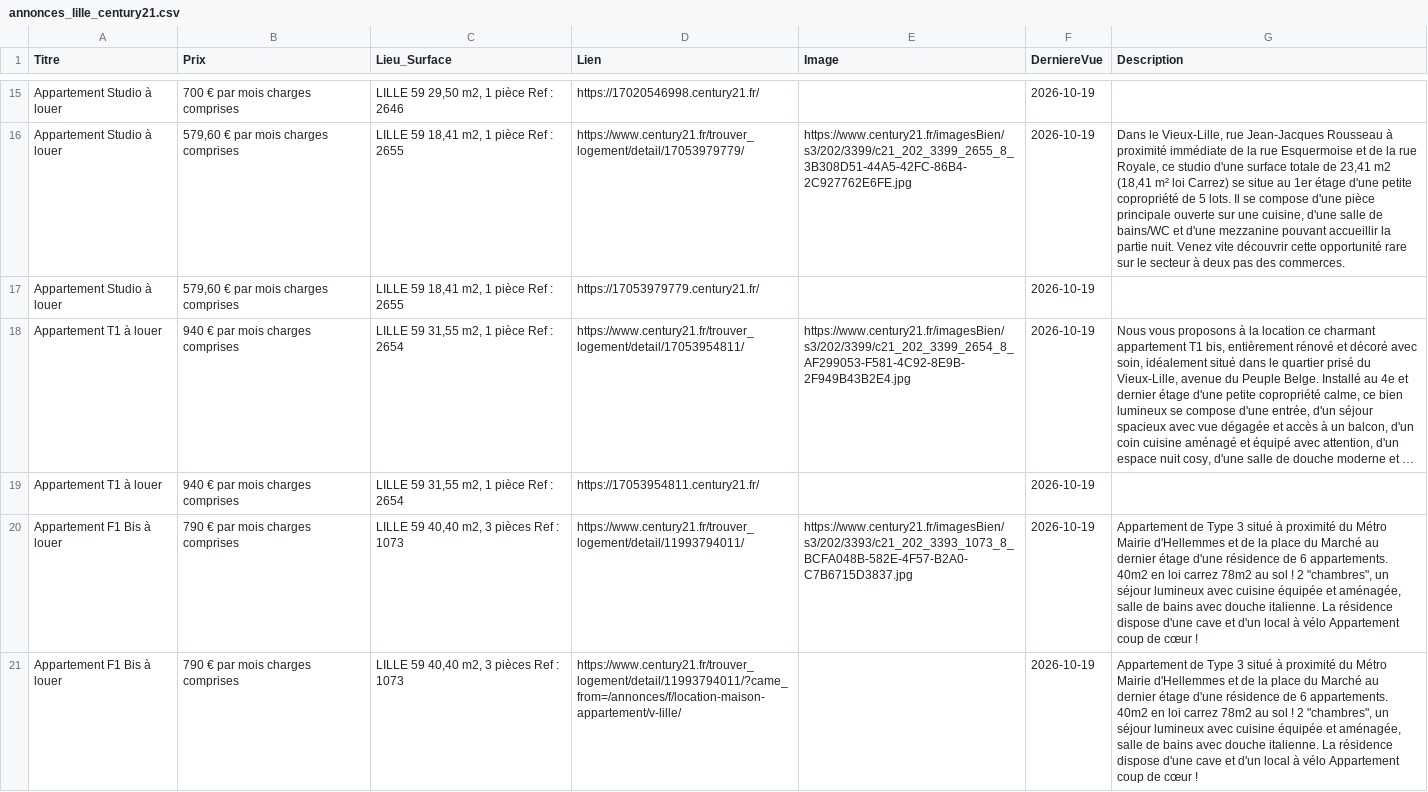
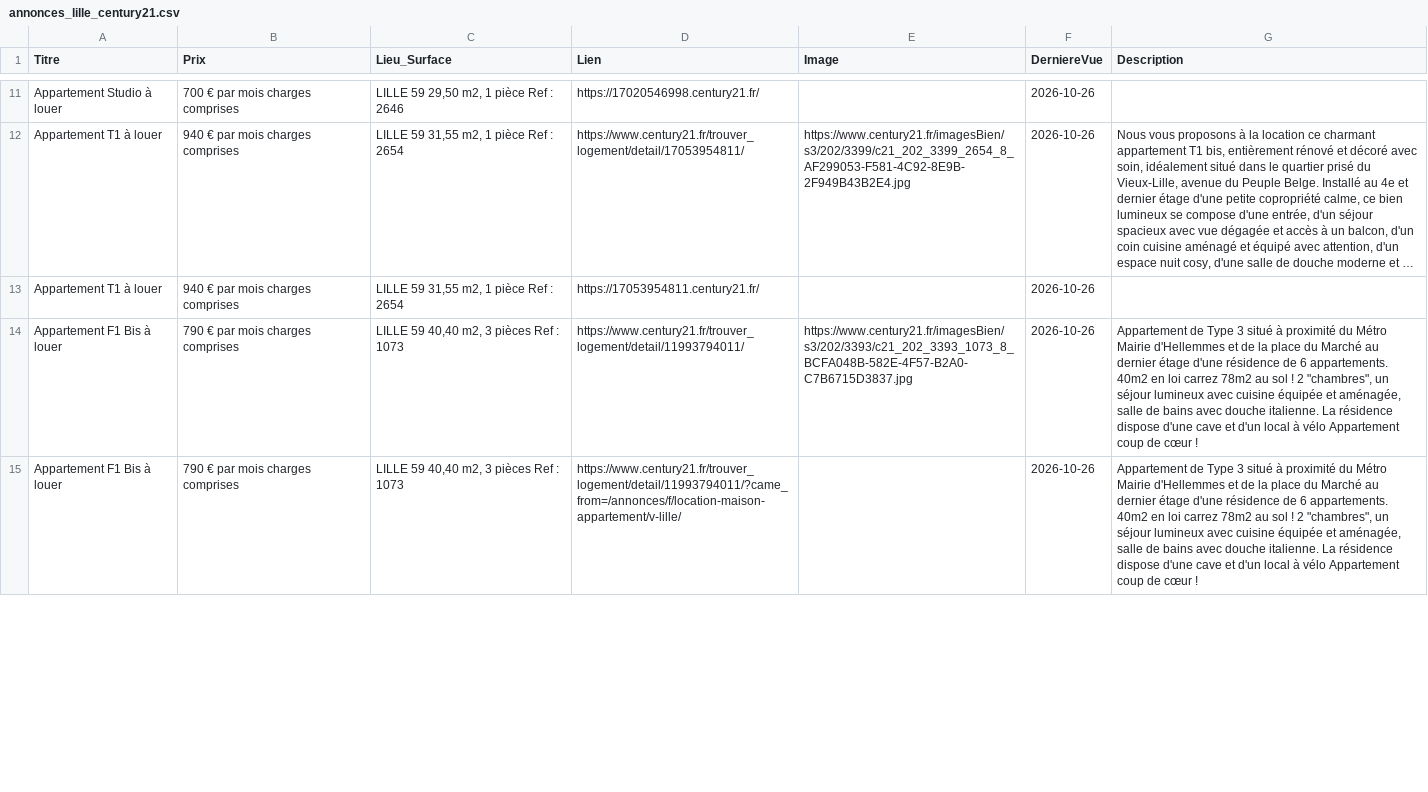
Before and after one commit to halekss/oracle_loyers, a CSV file: backend/data/annonces_lille_century21.csv, drawn as a sheet; only a part is shown, gaps mark what is left out; long unchanged cells end in …; removed rows and columns are numbered as before the commit, all else as after; the diff covers the shown part only; the diff names each change by its address in the sheet, - before the commit and + after, or states it on an @@ line.

```diff
--- a/backend/data/annonces_lille_century21.csv
+++ b/backend/data/annonces_lille_century21.csv
-F11 (DerniereVue): 2026-10-19
+F11 (DerniereVue): 2026-10-26
-row 16: Appartement Studio à louer | 579,60 € par mois charges comprises | LILLE 59 18,41 m2, 1 pièce Ref : 2655 | https://www.century21.fr/trouver_logement/detail/17053979779/ | https://www.century21.fr/imagesBien/s3/202/3399/c21_202_3399_2655_8_3B308D51-44A5-42FC-86B4-2C927762E6FE.jpg | 2026-10-19 | Dans le Vieux-Lille, rue Jean-Jacques Rousseau à proximité immédiate de la rue Esquermoise et de la rue Royale, ce studio d'une surface totale de 23,41 m2 (18,41 m² loi Carrez) se situe au 1er étage d'une petite copropriété de 5 lots. Il se compose d'une pièce principale ouverte sur une cuisine, d'une salle de bains/WC et d'une mezzanine pouvant accueillir la partie nuit. Venez vite découvrir cette opportunité rare sur le secteur à deux pas des commerces.
-row 17: Appartement Studio à louer | 579,60 € par mois charges comprises | LILLE 59 18,41 m2, 1 pièce Ref : 2655 | https://17053979779.century21.fr/ |  | 2026-10-19
-F12:F15 (DerniereVue): 2026-10-19
+F12:F15 (DerniereVue): 2026-10-26
```
Also changed, not shown: 6 added rows, 4 removed rows and 9 edited cells elsewhere in this file, backend/data/annonces_lille_century21_archive.csv, backend/data/annonces_lille_orpi.csv, 30 other files.
